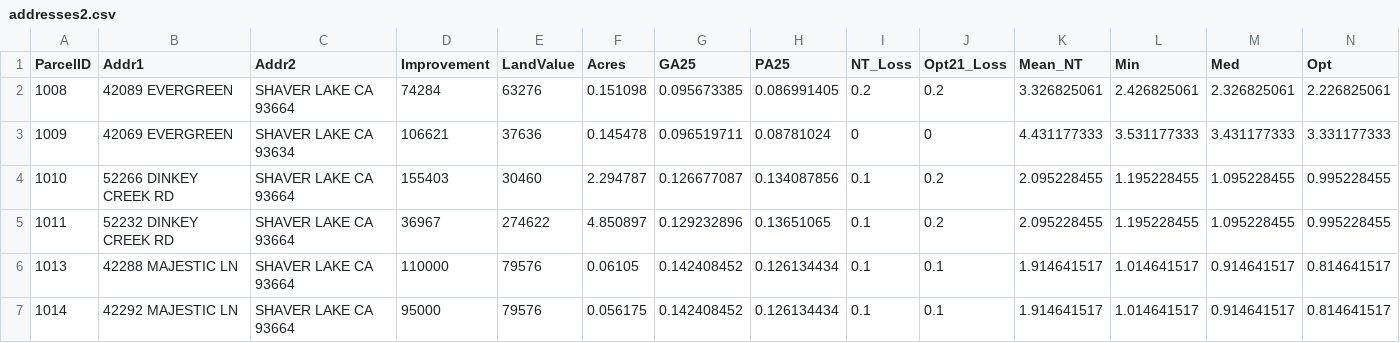
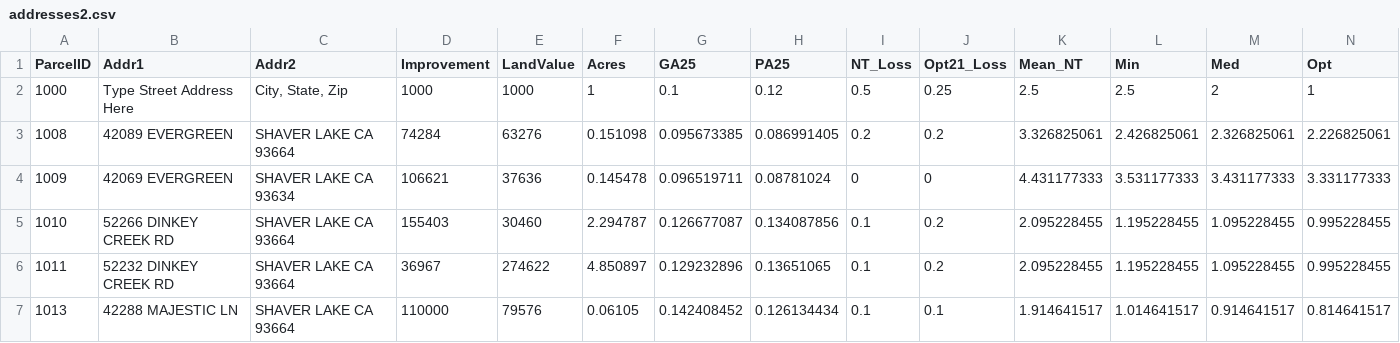
Before and after one commit to oneillcraig/pubicapp, a CSV file: addresses2.csv, drawn as a sheet; only a part is shown; the shorter side is filled out with more unchanged rows; rows hold the shown columns only; the diff names each change by its address in the sheet, - before the commit and + after, or states it on an @@ line.

```diff
--- a/addresses2.csv
+++ b/addresses2.csv
+row 2: 1000 | Type Street Address Here | City, State, Zip | 1000 | 1000 | 1 | 0.1 | 0.12 | 0.5 | 0.25 | 2.5 | 2.5 | 2 | 1
```
Also changed, not shown: addresses3.csv, 2 other files.
